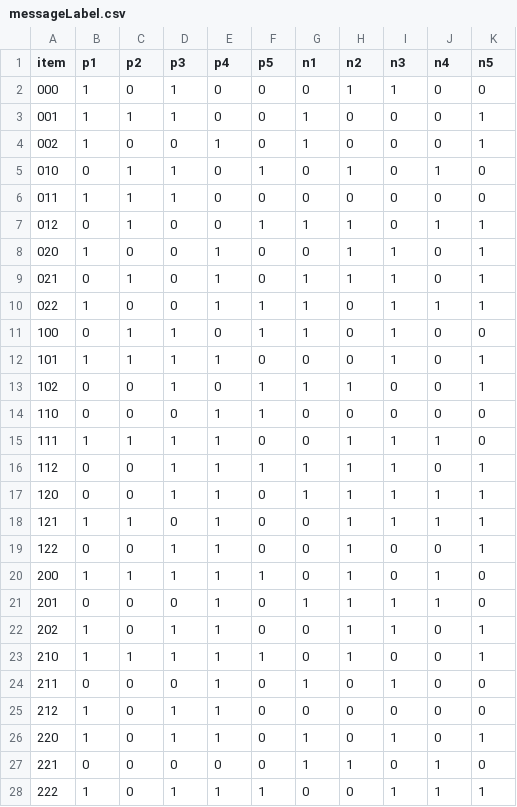
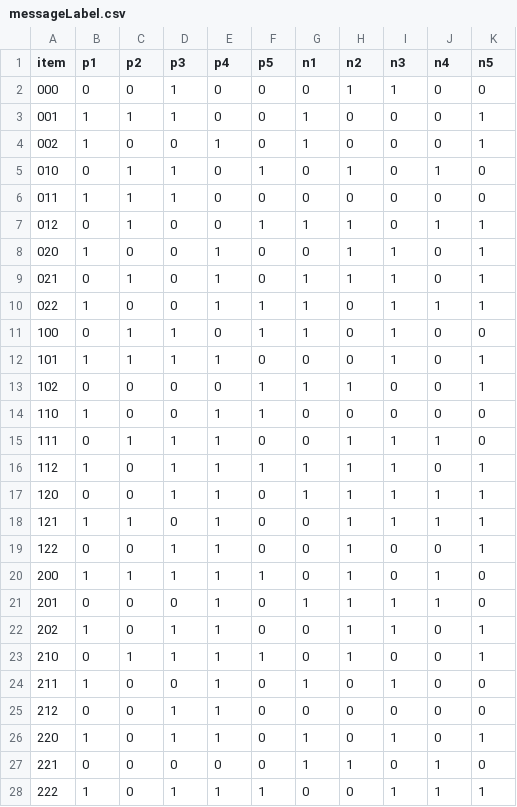
Before and after one commit to ziangxiao/ComicPersuasion, a CSV file: SU17Data/messageLabel.csv, drawn as a sheet.

Commit message:
Data Pre processing

```diff
--- a/SU17Data/messageLabel.csv
+++ b/SU17Data/messageLabel.csv
@@ -1,3 +1,3 @@
 item,p1,p2,p3,p4,p5,n1,n2,n3,n4,n5
-000,1,0,1,0,0,0,1,1,0,0
+000,0,0,1,0,0,0,1,1,0,0
 001,1,1,1,0,0,1,0,0,0,1
@@ -12,6 +12,6 @@
 101,1,1,1,1,0,0,0,1,0,1
-102,0,0,1,0,1,1,1,0,0,1
-110,0,0,0,1,1,0,0,0,0,0
-111,1,1,1,1,0,0,1,1,1,0
-112,0,0,1,1,1,1,1,1,0,1
+102,0,0,0,0,1,1,1,0,0,1
+110,1,0,0,1,1,0,0,0,0,0
+111,0,1,1,1,0,0,1,1,1,0
+112,1,0,1,1,1,1,1,1,0,1
 120,0,0,1,1,0,1,1,1,1,1
@@ -22,5 +22,5 @@
 202,1,0,1,1,0,0,1,1,0,1
-210,1,1,1,1,1,0,1,0,0,1
-211,0,0,0,1,0,1,0,1,0,0
-212,1,0,1,1,0,0,0,0,0,0
+210,0,1,1,1,1,0,1,0,0,1
+211,1,0,0,1,0,1,0,1,0,0
+212,0,0,1,1,0,0,0,0,0,0
 220,1,0,1,1,0,1,0,1,0,1
```
Also changed, not shown: 6 other files.
